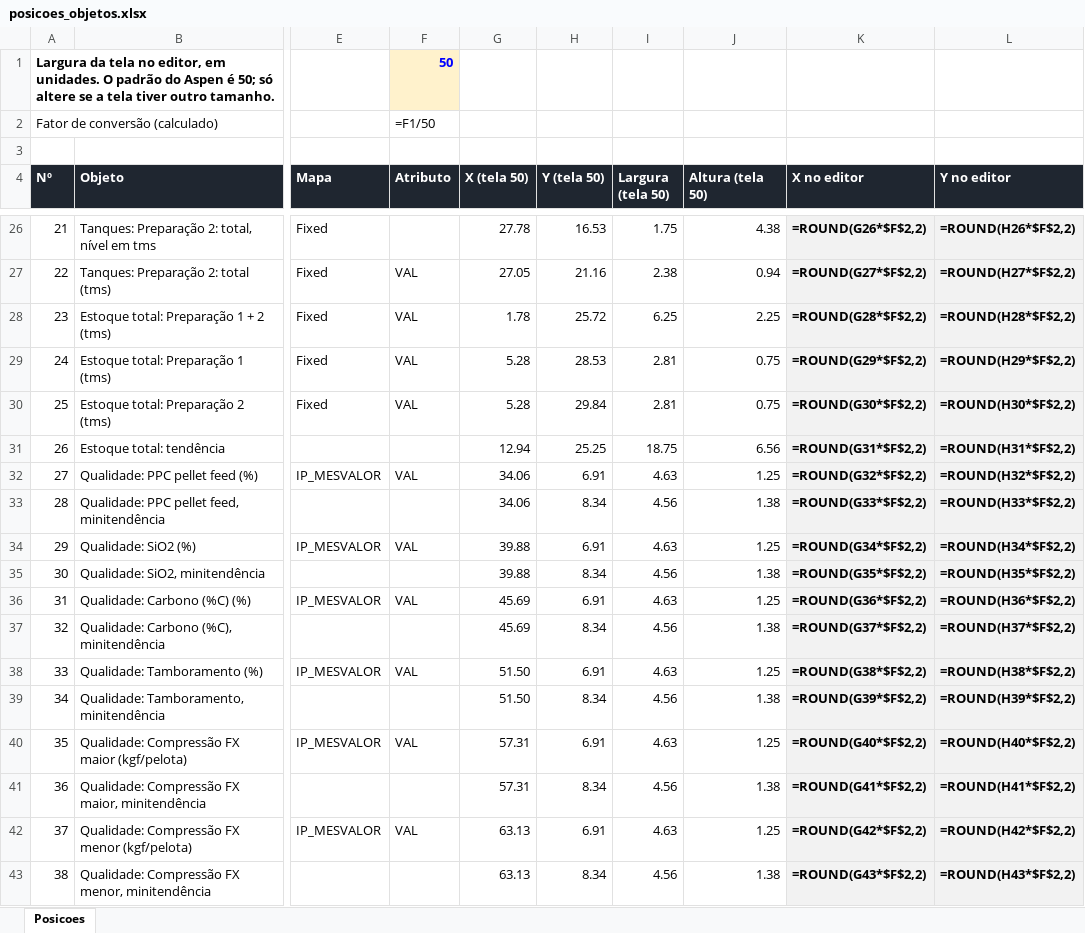
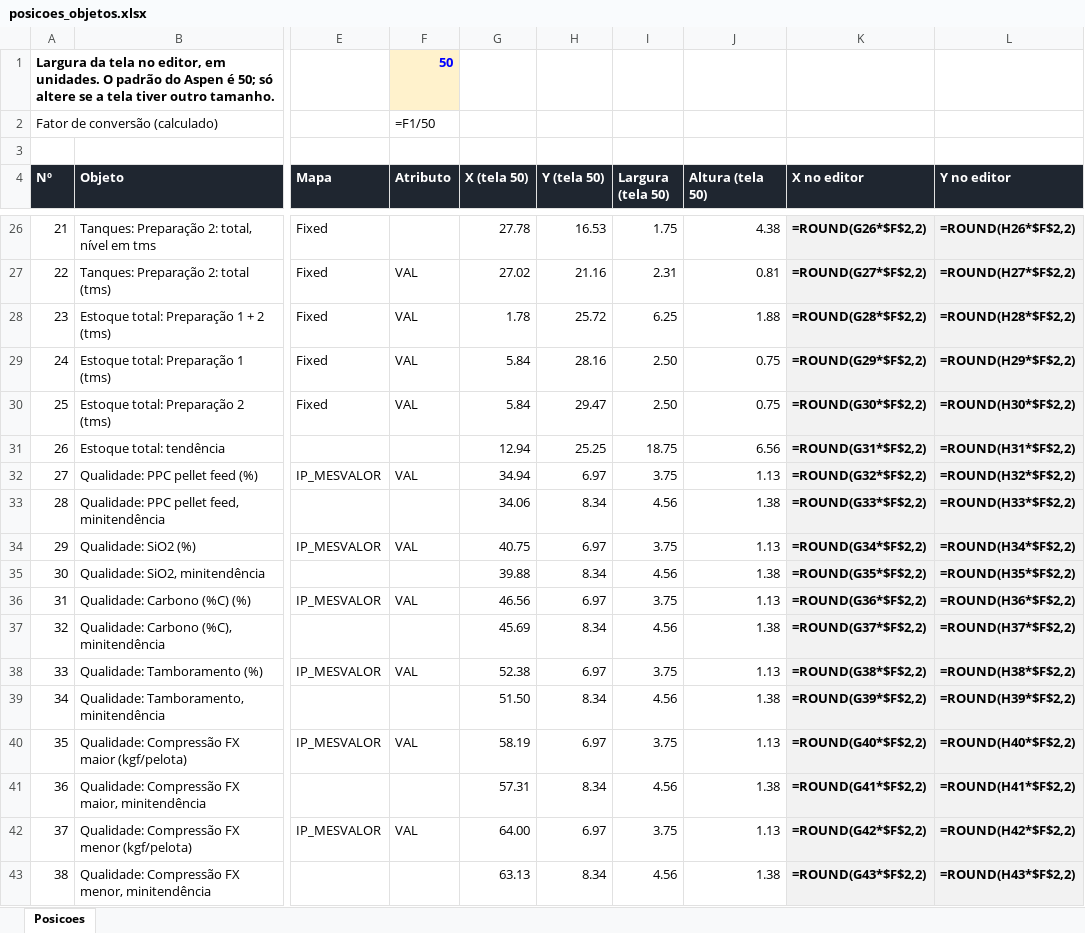
Before and after one commit to forl-felipe/lab-analise-mes, an Excel workbook: entregaveis/10_tela_tanques/aspen/posicoes_objetos.xlsx, sheet Posicoes, drawn as a sheet; only a part is shown, gaps mark what is left out; values as stored, in another font and other column widths than the file's, no borders; formulas without a stored value are shown as written; the diff covers the shown part only; the diff names each change by its address in the sheet, - before the commit and + after, or states it on an @@ line.

```diff
--- a/entregaveis/10_tela_tanques/aspen/posicoes_objetos.xlsx (sheet Posicoes)
+++ b/entregaveis/10_tela_tanques/aspen/posicoes_objetos.xlsx (sheet Posicoes)
-G27 (X (tela 50)): 27.05
+G27 (X (tela 50)): 27.02
-I27 (Largura (tela 50)): 2.38
+I27 (Largura (tela 50)): 2.31
-J27 (Altura (tela 50)): 0.94
+J27 (Altura (tela 50)): 0.81
-J28 (Altura (tela 50)): 2.25
+J28 (Altura (tela 50)): 1.88
-G29:G30 (X (tela 50)): 5.28
+G29:G30 (X (tela 50)): 5.84
-H29 (Y (tela 50)): 28.53
+H29 (Y (tela 50)): 28.16
-I29:I30 (Largura (tela 50)): 2.81
+I29:I30 (Largura (tela 50)): 2.50
-H30 (Y (tela 50)): 29.84
+H30 (Y (tela 50)): 29.47
-G32 (X (tela 50)): 34.06
+G32 (X (tela 50)): 34.94
-H32 (Y (tela 50)): 6.91
+H32 (Y (tela 50)): 6.97
-I32 (Largura (tela 50)): 4.63
+I32 (Largura (tela 50)): 3.75
-J32 (Altura (tela 50)): 1.25
+J32 (Altura (tela 50)): 1.13
-G34 (X (tela 50)): 39.88
+G34 (X (tela 50)): 40.75
-H34 (Y (tela 50)): 6.91
+H34 (Y (tela 50)): 6.97
-I34 (Largura (tela 50)): 4.63
+I34 (Largura (tela 50)): 3.75
-J34 (Altura (tela 50)): 1.25
+J34 (Altura (tela 50)): 1.13
-G36 (X (tela 50)): 45.69
+G36 (X (tela 50)): 46.56
-H36 (Y (tela 50)): 6.91
+H36 (Y (tela 50)): 6.97
-I36 (Largura (tela 50)): 4.63
+I36 (Largura (tela 50)): 3.75
-J36 (Altura (tela 50)): 1.25
+J36 (Altura (tela 50)): 1.13
-G38 (X (tela 50)): 51.50
+G38 (X (tela 50)): 52.38
-H38 (Y (tela 50)): 6.91
+H38 (Y (tela 50)): 6.97
-I38 (Largura (tela 50)): 4.63
+I38 (Largura (tela 50)): 3.75
-J38 (Altura (tela 50)): 1.25
+J38 (Altura (tela 50)): 1.13
-G40 (X (tela 50)): 57.31
+G40 (X (tela 50)): 58.19
-H40 (Y (tela 50)): 6.91
+H40 (Y (tela 50)): 6.97
-I40 (Largura (tela 50)): 4.63
+I40 (Largura (tela 50)): 3.75
-J40 (Altura (tela 50)): 1.25
+J40 (Altura (tela 50)): 1.13
-G42 (X (tela 50)): 63.13
+G42 (X (tela 50)): 64.00
-H42 (Y (tela 50)): 6.91
+H42 (Y (tela 50)): 6.97
-I42 (Largura (tela 50)): 4.63
+I42 (Largura (tela 50)): 3.75
-J42 (Altura (tela 50)): 1.25
+J42 (Altura (tela 50)): 1.13
```
Also changed, not shown: 77 edited cells elsewhere in this sheet, 13 other files.
